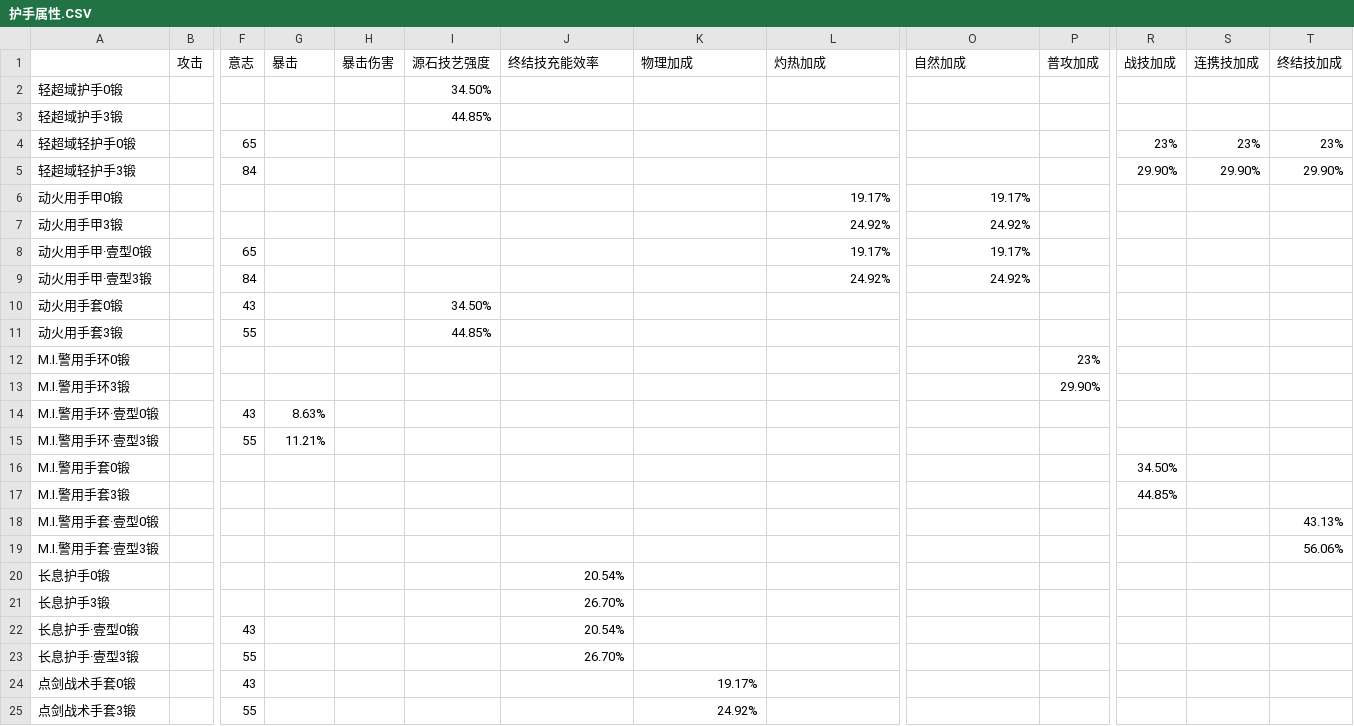
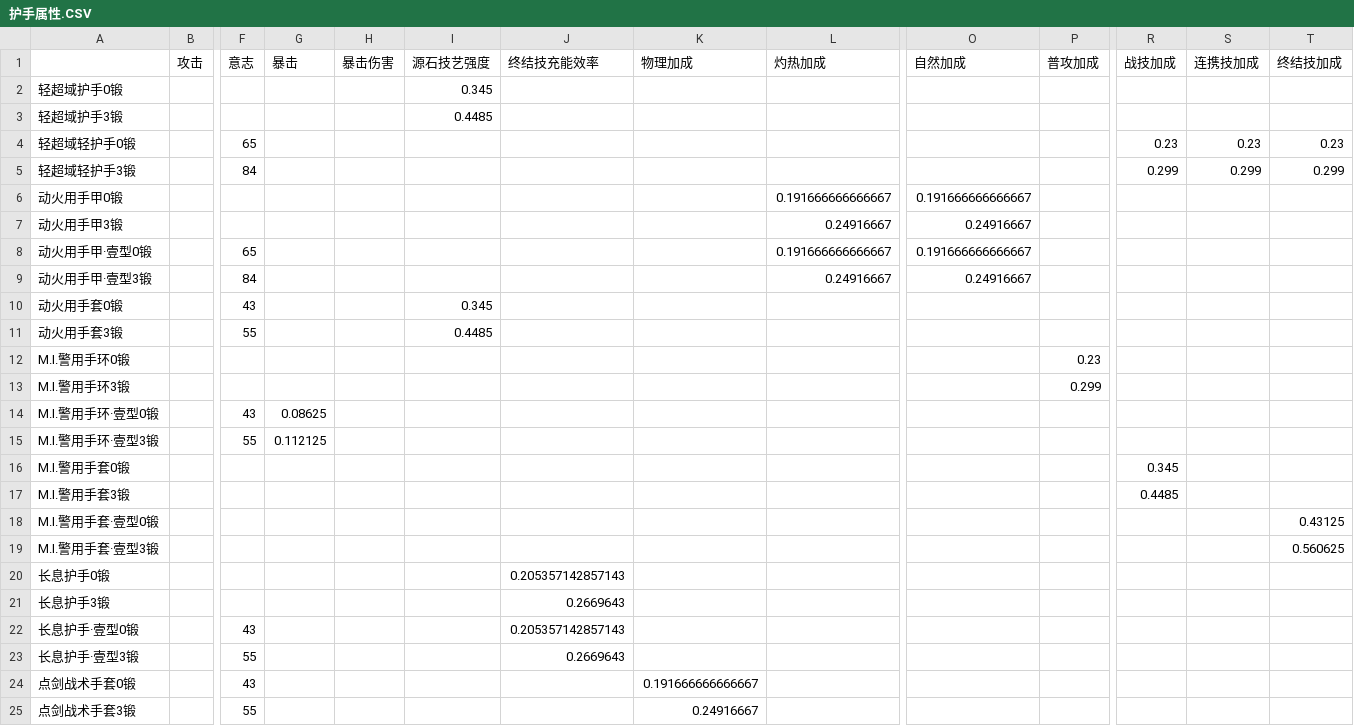
Before and after one commit to RunaYy04/endfield-dmg-calc, a CSV file: raw-data/护手属性.CSV, drawn as a sheet; only a part is shown, gaps mark what is left out; the diff covers the shown part only; the diff names each change by its address in the sheet, - before the commit and + after, or states it on an @@ line.

```diff
--- a/raw-data/护手属性.CSV
+++ b/raw-data/护手属性.CSV
-I2 (源石技艺强度): 34.50%
+I2 (源石技艺强度): 0.345
-I3 (源石技艺强度): 44.85%
+I3 (源石技艺强度): 0.4485
-R4 (战技加成): 23%
+R4 (战技加成): 0.23
-S4 (连携技加成): 23%
+S4 (连携技加成): 0.23
-T4 (终结技加成): 23%
+T4 (终结技加成): 0.23
-R5 (战技加成): 29.90%
+R5 (战技加成): 0.299
-S5 (连携技加成): 29.90%
+S5 (连携技加成): 0.299
-T5 (终结技加成): 29.90%
+T5 (终结技加成): 0.299
-L6 (灼热加成): 19.17%
+L6 (灼热加成): 0.191666666666667
-O6 (自然加成): 19.17%
+O6 (自然加成): 0.191666666666667
-L7 (灼热加成): 24.92%
+L7 (灼热加成): 0.24916667
-O7 (自然加成): 24.92%
+O7 (自然加成): 0.24916667
-L8 (灼热加成): 19.17%
+L8 (灼热加成): 0.191666666666667
-O8 (自然加成): 19.17%
+O8 (自然加成): 0.191666666666667
-L9 (灼热加成): 24.92%
+L9 (灼热加成): 0.24916667
-O9 (自然加成): 24.92%
+O9 (自然加成): 0.24916667
-I10 (源石技艺强度): 34.50%
+I10 (源石技艺强度): 0.345
-I11 (源石技艺强度): 44.85%
+I11 (源石技艺强度): 0.4485
-P12 (普攻加成): 23%
+P12 (普攻加成): 0.23
-P13 (普攻加成): 29.90%
+P13 (普攻加成): 0.299
-G14 (暴击): 8.63%
+G14 (暴击): 0.08625
-G15 (暴击): 11.21%
+G15 (暴击): 0.112125
-R16 (战技加成): 34.50%
+R16 (战技加成): 0.345
-R17 (战技加成): 44.85%
+R17 (战技加成): 0.4485
-T18 (终结技加成): 43.13%
+T18 (终结技加成): 0.43125
-T19 (终结技加成): 56.06%
+T19 (终结技加成): 0.560625
-J20 (终结技充能效率): 20.54%
+J20 (终结技充能效率): 0.205357142857143
-J21 (终结技充能效率): 26.70%
+J21 (终结技充能效率): 0.2669643
-J22 (终结技充能效率): 20.54%
+J22 (终结技充能效率): 0.205357142857143
-J23 (终结技充能效率): 26.70%
+J23 (终结技充能效率): 0.2669643
-K24 (物理加成): 19.17%
+K24 (物理加成): 0.191666666666667
-K25 (物理加成): 24.92%
+K25 (物理加成): 0.24916667
```
Also changed, not shown: 4 added rows and 64 edited cells elsewhere in this file, raw-data/增益属性.CSV, raw-data/干员属性.csv, 12 other files.
